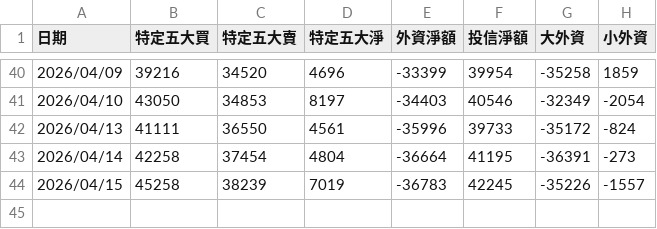
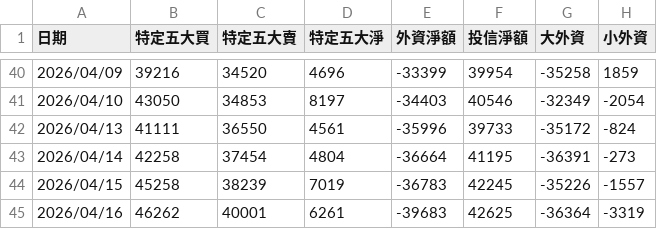
Before and after one commit to samchang-1220/taifex-capital-tracker, a CSV file: history_data_txf.csv, drawn as a sheet; only a part is shown, gaps mark what is left out.

```diff
--- a/history_data_txf.csv
+++ b/history_data_txf.csv
@@ -44 +44,2 @@
 2026/04/15,45258,38239,7019,-36783,42245,-35226,-1557
+2026/04/16,46262,40001,6261,-39683,42625,-36364,-3319
```
Also changed, not shown: history_data_unf.csv.
